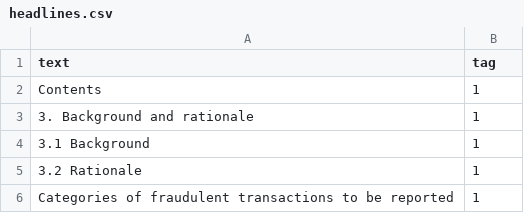
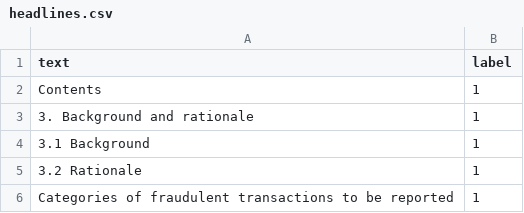
Before and after one commit to benjaminramirezg/bert_sentiment_analysis_finetuning, a CSV file: headlines.csv, drawn as a sheet; only a part is shown.

Commit message:
updater header

```diff
--- a/headlines.csv
+++ b/headlines.csv
@@ -1,2 +1,2 @@
-text	tag
+text	label
 Contents	1
```
